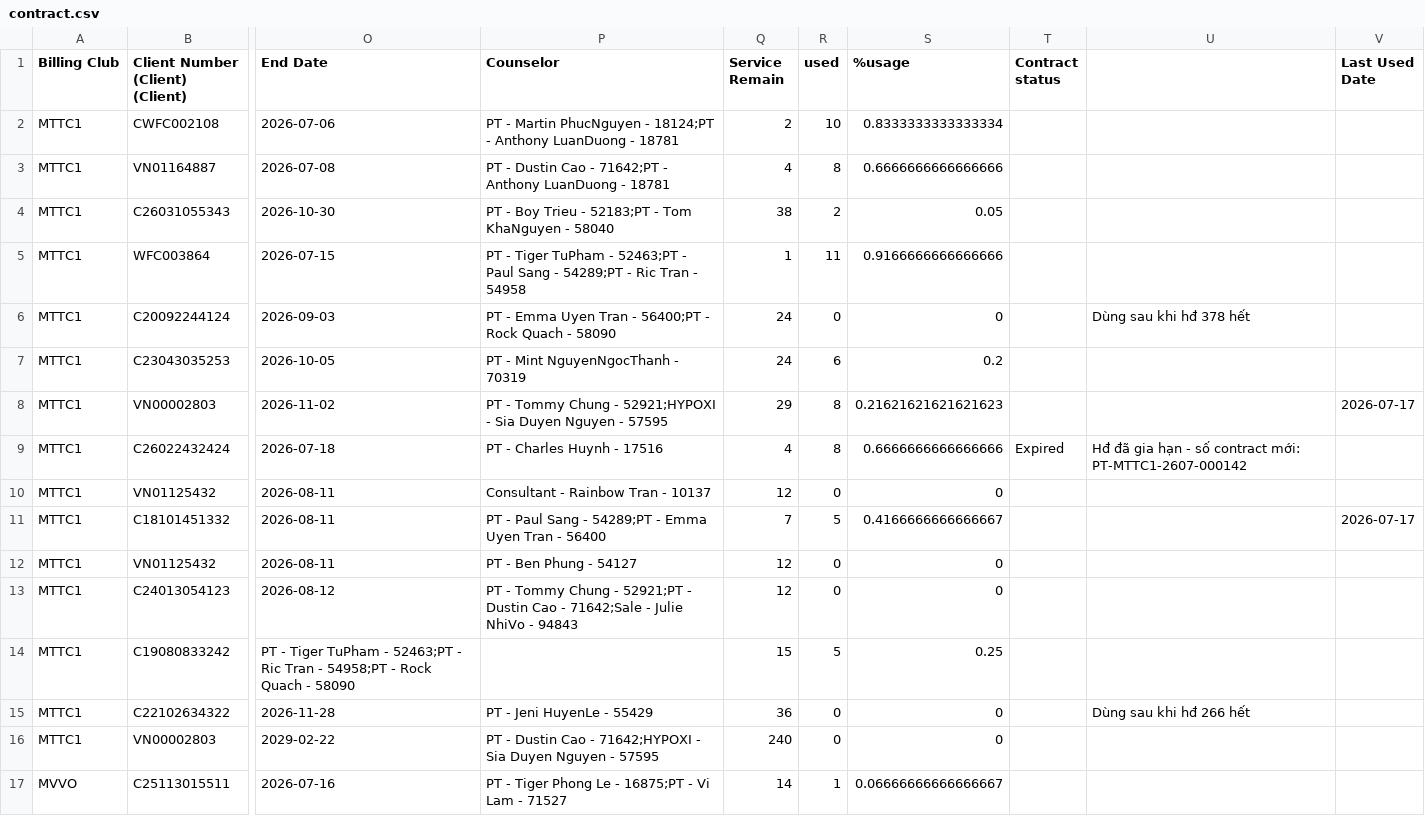
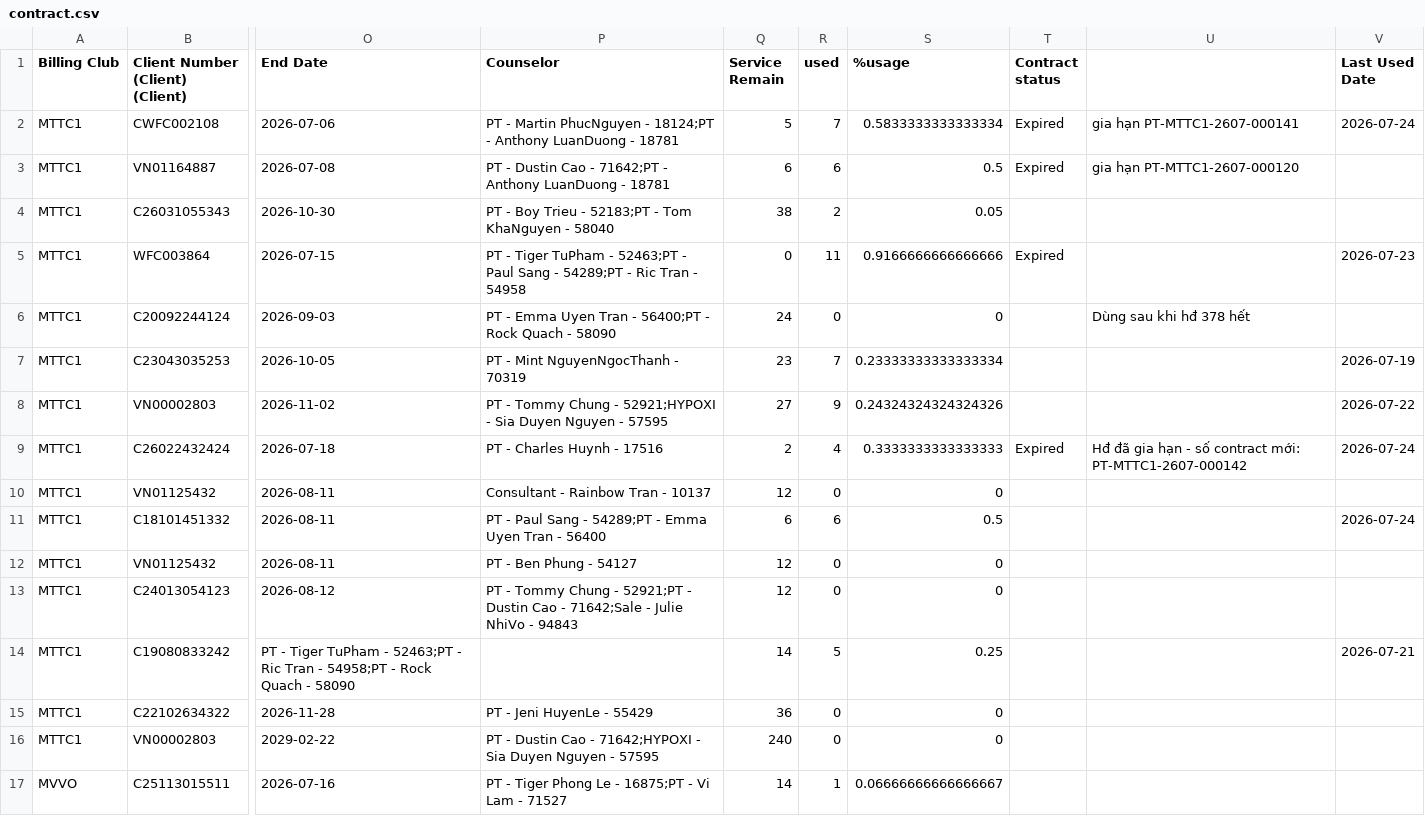
Before and after one commit to dtchien401/physio-booking-schedule, a CSV file: contract.csv, drawn as a sheet; only a part is shown, gaps mark what is left out; the diff covers the shown part only; the diff names each change by its address in the sheet, - before the commit and + after, or states it on an @@ line.

Commit message:
Auto upload contract.csv from Google Sheets

```diff
--- a/contract.csv
+++ b/contract.csv
-Q2 (Service Remain): 2
+Q2 (Service Remain): 5
-R2 (used): 10
+R2 (used): 7
-S2 (%usage): 0.8333333333333334
+S2 (%usage): 0.5833333333333334
-T2:T3 (Contract status): (empty)
+T2:T3 (Contract status): Expired
-U2: (empty)
+U2: gia hạn PT-MTTC1-2607-000141
-V2 (Last Used Date): (empty)
+V2 (Last Used Date): 2026-07-24
-Q3 (Service Remain): 4
+Q3 (Service Remain): 6
-R3 (used): 8
+R3 (used): 6
-S3 (%usage): 0.6666666666666666
+S3 (%usage): 0.5
-U3: (empty)
+U3: gia hạn PT-MTTC1-2607-000120
-Q5 (Service Remain): 1
+Q5 (Service Remain): 0
-T5 (Contract status): (empty)
+T5 (Contract status): Expired
-V5 (Last Used Date): (empty)
+V5 (Last Used Date): 2026-07-23
-Q7 (Service Remain): 24
+Q7 (Service Remain): 23
-R7 (used): 6
+R7 (used): 7
-S7 (%usage): 0.2
+S7 (%usage): 0.23333333333333334
-V7 (Last Used Date): (empty)
+V7 (Last Used Date): 2026-07-19
-Q8 (Service Remain): 29
+Q8 (Service Remain): 27
-R8 (used): 8
+R8 (used): 9
-S8 (%usage): 0.21621621621621623
+S8 (%usage): 0.24324324324324326
-V8 (Last Used Date): 2026-07-17
+V8 (Last Used Date): 2026-07-22
-Q9 (Service Remain): 4
+Q9 (Service Remain): 2
-R9 (used): 8
+R9 (used): 4
-S9 (%usage): 0.6666666666666666
+S9 (%usage): 0.3333333333333333
-V9 (Last Used Date): (empty)
+V9 (Last Used Date): 2026-07-24
-Q11 (Service Remain): 7
+Q11 (Service Remain): 6
-R11 (used): 5
+R11 (used): 6
-S11 (%usage): 0.4166666666666667
+S11 (%usage): 0.5
-V11 (Last Used Date): 2026-07-17
+V11 (Last Used Date): 2026-07-24
-Q14 (Service Remain): 15
+Q14 (Service Remain): 14
-V14 (Last Used Date): (empty)
+V14 (Last Used Date): 2026-07-21
-U15: Dùng sau khi hđ 266 hết
+U15: (empty)
```
Also changed, not shown: 7 added rows and 26 edited cells elsewhere in this file.
